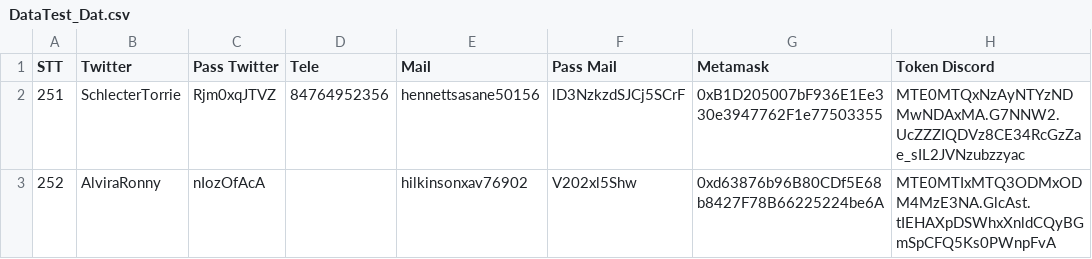
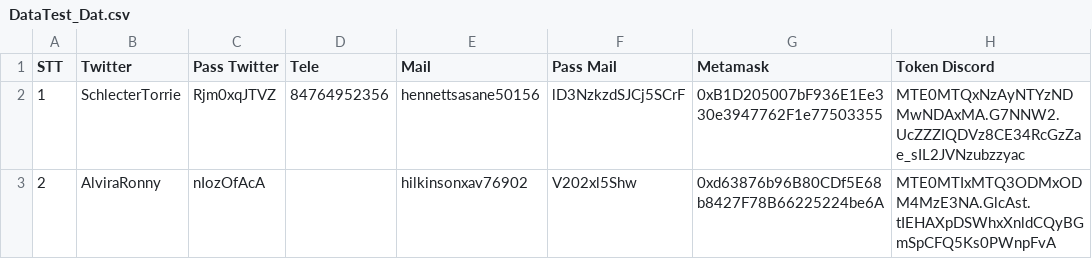
Before and after one commit to mbnghiatran/air, a CSV file: data/DataTest_Dat.csv, drawn as a sheet.

```diff
--- a/data/DataTest_Dat.csv
+++ b/data/DataTest_Dat.csv
@@ -1,3 +1,3 @@
 STT,Twitter,Pass Twitter,Tele,Mail,Pass Mail,Metamask,Token Discord
-251,SchlecterTorrie,Rjm0xqJTVZ,84764952356,hennettsasane50156,lD3NzkzdSJCj5SCrF,0xB1D205007bF936E1Ee330e3947762F1e77503355,MTE0MTQxNzAyNTYzNDMwNDAxMA.G7NNW2.UcZZZIQDVz8CE34RcGzZae_sIL2JVNzubzzyac
-252,AlviraRonny,nIozOfAcA,,hilkinsonxav76902,V202xl5Shw,0xd63876b96B80CDf5E68b8427F78B66225224be6A,MTE0MTIxMTQ3ODMxODM4MzE3NA.GlcAst.tIEHAXpDSWhxXnldCQyBGmSpCFQ5Ks0PWnpFvA
+1,SchlecterTorrie,Rjm0xqJTVZ,84764952356,hennettsasane50156,lD3NzkzdSJCj5SCrF,0xB1D205007bF936E1Ee330e3947762F1e77503355,MTE0MTQxNzAyNTYzNDMwNDAxMA.G7NNW2.UcZZZIQDVz8CE34RcGzZae_sIL2JVNzubzzyac
+2,AlviraRonny,nIozOfAcA,,hilkinsonxav76902,V202xl5Shw,0xd63876b96B80CDf5E68b8427F78B66225224be6A,MTE0MTIxMTQ3ODMxODM4MzE3NA.GlcAst.tIEHAXpDSWhxXnldCQyBGmSpCFQ5Ks0PWnpFvA
```
Also changed, not shown: 3 other files.
